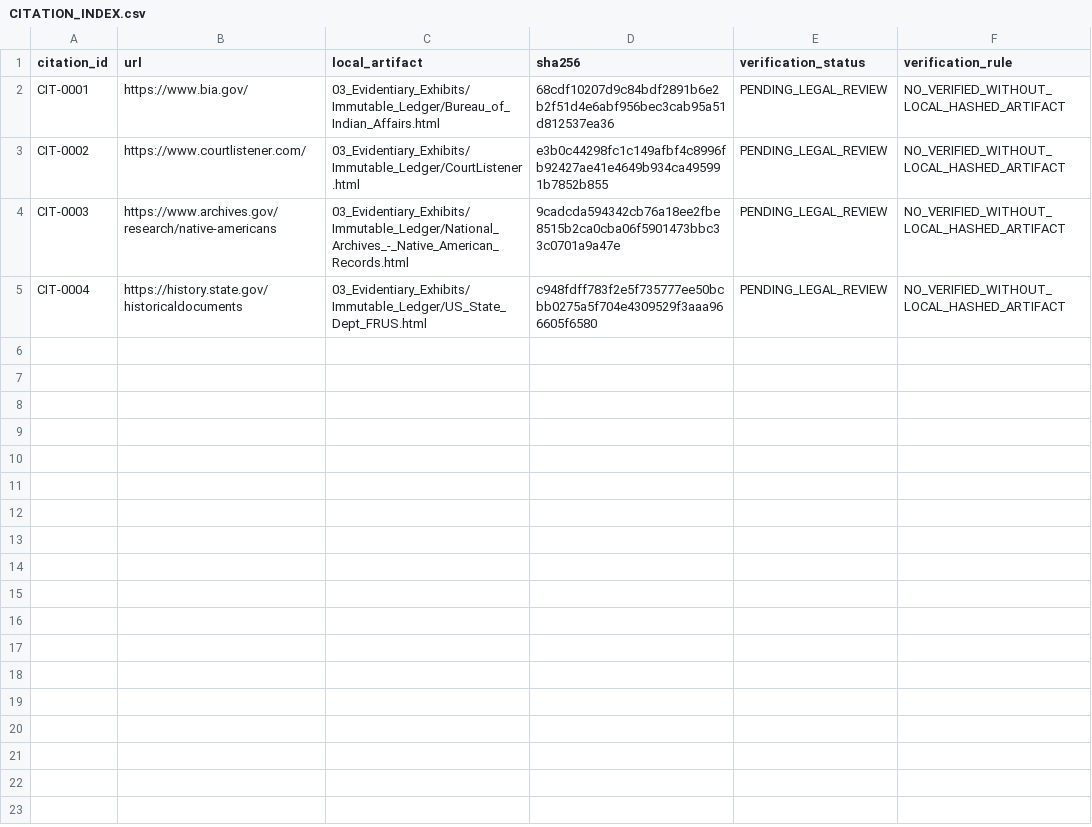
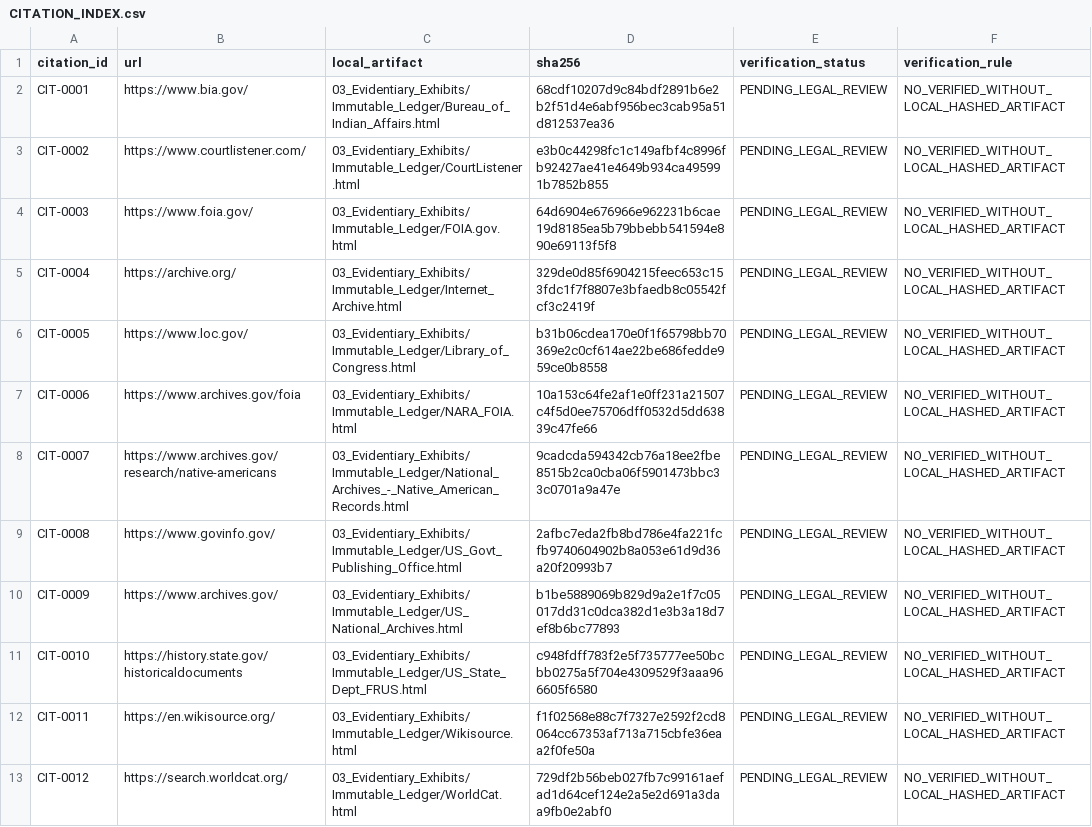
Before and after one commit to GlobalRestitutionAlliance/turtle-island-us-wa-confederated-tribes-of-the-chehalis-rese-master-litigation, a CSV file: 03_Evidentiary_Exhibits/CITATION_INDEX.csv, drawn as a sheet.

Commit message:
Batch 2b: harvest expanded sources, citations, manifests

```diff
--- a/03_Evidentiary_Exhibits/CITATION_INDEX.csv
+++ b/03_Evidentiary_Exhibits/CITATION_INDEX.csv
@@ -3,3 +3,11 @@ CIT-0001,https://www.bia.gov/,03_Evidentiary_Exhibits/Immutable_Ledger/Bureau_of
 CIT-0002,https://www.courtlistener.com/,03_Evidentiary_Exhibits/Immutable_Ledger/CourtListener.html,e3b0c44298fc1c149afbf4c8996fb92427ae41e4649b934ca495991b7852b855,PENDING_LEGAL_REVIEW,NO_VERIFIED_WITHOUT_LOCAL_HASHED_ARTIFACT
-CIT-0003,https://www.archives.gov/research/native-americans,03_Evidentiary_Exhibits/Immutable_Ledger/National_Archives_-_Native_American_Records.html,9cadcda594342cb76a18ee2fbe8515b2ca0cba06f5901473bbc33c0701a9a47e,PENDING_LEGAL_REVIEW,NO_VERIFIED_WITHOUT_LOCAL_HASHED_ARTIFACT
-CIT-0004,https://history.state.gov/historicaldocuments,03_Evidentiary_Exhibits/Immutable_Ledger/US_State_Dept_FRUS.html,c948fdff783f2e5f735777ee50bcbb0275a5f704e4309529f3aaa966605f6580,PENDING_LEGAL_REVIEW,NO_VERIFIED_WITHOUT_LOCAL_HASHED_ARTIFACT
+CIT-0003,https://www.foia.gov/,03_Evidentiary_Exhibits/Immutable_Ledger/FOIA.gov.html,64d6904e676966e962231b6cae19d8185ea5b79bbebb541594e890e69113f5f8,PENDING_LEGAL_REVIEW,NO_VERIFIED_WITHOUT_LOCAL_HASHED_ARTIFACT
+CIT-0004,https://archive.org/,03_Evidentiary_Exhibits/Immutable_Ledger/Internet_Archive.html,329de0d85f6904215feec653c153fdc1f7f8807e3bfaedb8c05542fcf3c2419f,PENDING_LEGAL_REVIEW,NO_VERIFIED_WITHOUT_LOCAL_HASHED_ARTIFACT
+CIT-0005,https://www.loc.gov/,03_Evidentiary_Exhibits/Immutable_Ledger/Library_of_Congress.html,b31b06cdea170e0f1f65798bb70369e2c0cf614ae22be686fedde959ce0b8558,PENDING_LEGAL_REVIEW,NO_VERIFIED_WITHOUT_LOCAL_HASHED_ARTIFACT
+CIT-0006,https://www.archives.gov/foia,03_Evidentiary_Exhibits/Immutable_Ledger/NARA_FOIA.html,10a153c64fe2af1e0ff231a21507c4f5d0ee75706dff0532d5dd63839c47fe66,PENDING_LEGAL_REVIEW,NO_VERIFIED_WITHOUT_LOCAL_HASHED_ARTIFACT
+CIT-0007,https://www.archives.gov/research/native-americans,03_Evidentiary_Exhibits/Immutable_Ledger/National_Archives_-_Native_American_Records.html,9cadcda594342cb76a18ee2fbe8515b2ca0cba06f5901473bbc33c0701a9a47e,PENDING_LEGAL_REVIEW,NO_VERIFIED_WITHOUT_LOCAL_HASHED_ARTIFACT
+CIT-0008,https://www.govinfo.gov/,03_Evidentiary_Exhibits/Immutable_Ledger/US_Govt_Publishing_Office.html,2afbc7eda2fb8bd786e4fa221fcfb9740604902b8a053e61d9d36a20f20993b7,PENDING_LEGAL_REVIEW,NO_VERIFIED_WITHOUT_LOCAL_HASHED_ARTIFACT
+CIT-0009,https://www.archives.gov/,03_Evidentiary_Exhibits/Immutable_Ledger/US_National_Archives.html,b1be5889069b829d9a2e1f7c05017dd31c0dca382d1e3b3a18d7ef8b6bc77893,PENDING_LEGAL_REVIEW,NO_VERIFIED_WITHOUT_LOCAL_HASHED_ARTIFACT
+CIT-0010,https://history.state.gov/historicaldocuments,03_Evidentiary_Exhibits/Immutable_Ledger/US_State_Dept_FRUS.html,c948fdff783f2e5f735777ee50bcbb0275a5f704e4309529f3aaa966605f6580,PENDING_LEGAL_REVIEW,NO_VERIFIED_WITHOUT_LOCAL_HASHED_ARTIFACT
+CIT-0011,https://en.wikisource.org/,03_Evidentiary_Exhibits/Immutable_Ledger/Wikisource.html,f1f02568e88c7f7327e2592f2cd8064cc67353af713a715cbfe36eaa2f0fe50a,PENDING_LEGAL_REVIEW,NO_VERIFIED_WITHOUT_LOCAL_HASHED_ARTIFACT
+CIT-0012,https://search.worldcat.org/,03_Evidentiary_Exhibits/Immutable_Ledger/WorldCat.html,729df2b56beb027fb7c99161aefad1d64cef124e2a5e2d691a3daa9fb0e2abf0,PENDING_LEGAL_REVIEW,NO_VERIFIED_WITHOUT_LOCAL_HASHED_ARTIFACT
```
Also changed, not shown: 32 other files.
